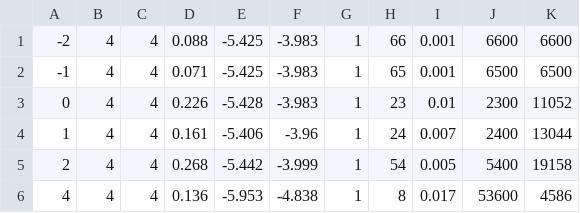
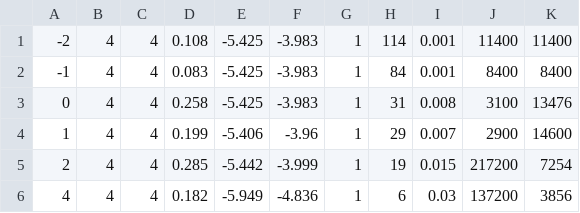
Before and after one commit to takeshi-fukasawa/dynamic_opt_conti_action, a CSV file: growth_model_elastic_labor_supply/results/growth_model_algorithm_comparison_summary_all_endogenous.csv, drawn as a sheet; only a part is shown; the diff covers the shown part only.

```diff
--- a/growth_model_elastic_labor_supply/results/growth_model_algorithm_comparison_summary_all_endogenous.csv
+++ b/growth_model_elastic_labor_supply/results/growth_model_algorithm_comparison_summary_all_endogenous.csv
@@ -1,6 +1,6 @@
--2,4,4,0.088,-5.425,-3.983,1,66,0.001,6600,6600
--1,4,4,0.071,-5.425,-3.983,1,65,0.001,6500,6500
-0,4,4,0.226,-5.428,-3.983,1,23,0.01,2300,11052
-1,4,4,0.161,-5.406,-3.96,1,24,0.007,2400,13044
-2,4,4,0.268,-5.442,-3.999,1,54,0.005,5400,19158
-4,4,4,0.136,-5.953,-4.838,1,8,0.017,53600,4586
+-2,4,4,0.108,-5.425,-3.983,1,114,0.001,11400,11400
+-1,4,4,0.083,-5.425,-3.983,1,84,0.001,8400,8400
+0,4,4,0.258,-5.425,-3.983,1,31,0.008,3100,13476
+1,4,4,0.199,-5.406,-3.96,1,29,0.007,2900,14600
+2,4,4,0.285,-5.442,-3.999,1,19,0.015,217200,7254
+4,4,4,0.182,-5.949,-4.836,1,6,0.03,137200,3856
```
Also changed, not shown: 147 edited cells elsewhere in this file, growth_model_elastic_labor_supply/results/growth_model_algorithm_comparison_summary_all.csv, growth_model_elastic_labor_supply/results/growth_model_algorithm_comparison_summary_all_relative.csv, 5 other files.
